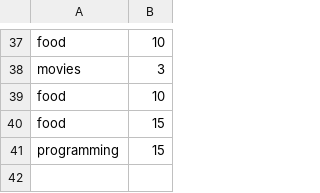
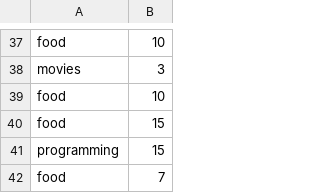
Before and after one commit to WholeCoder/ProgrammingElixirExerciseSolutions, a CSV file: finances_september_2014.csv, drawn as a sheet; only a part is shown, gaps mark what is left out.

```diff
--- a/finances_september_2014.csv
+++ b/finances_september_2014.csv
@@ -41 +41,2 @@ food,15
 programming,15
+food,7
```
Also changed, not shown: 9 other files.
